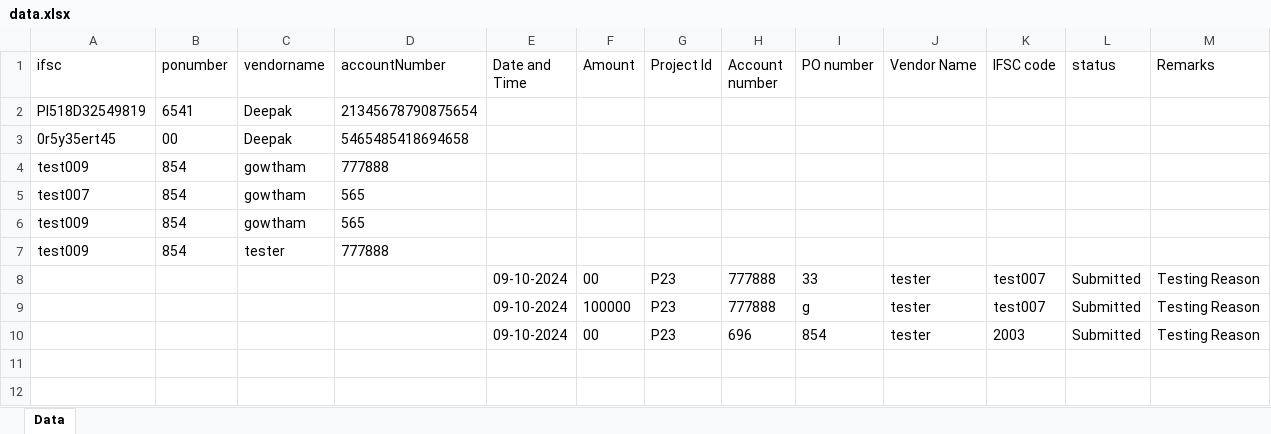
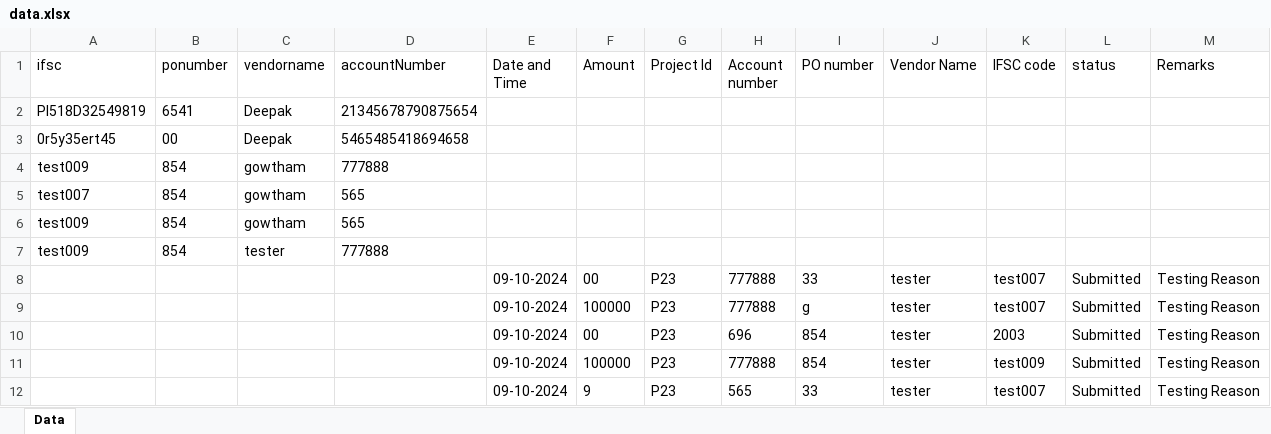
Before and after one commit to Venkat-Gowtham/Pay-bills, an Excel workbook: backend/backend/data.xlsx, sheet Data, drawn as a sheet; values as stored, in another font and other column widths than the file's, no borders; the diff names each change by its address in the sheet, - before the commit and + after, or states it on an @@ line.

Commit message:
updates on backend

```diff
--- a/backend/backend/data.xlsx (sheet Data)
+++ b/backend/backend/data.xlsx (sheet Data)
+row 11:  |  |  |  | 09-10-2024 | 100000 | P23 | 777888 | 854 | tester | test009 | Submitted | Testing Reason
+row 12:  |  |  |  | 09-10-2024 | 9 | P23 | 565 | 33 | tester | test007 | Submitted | Testing Reason
```
Also changed, not shown: 1 other file.
